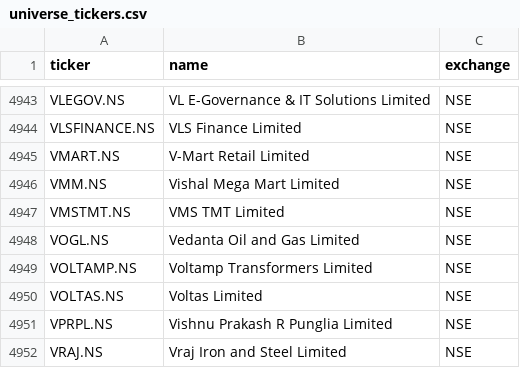
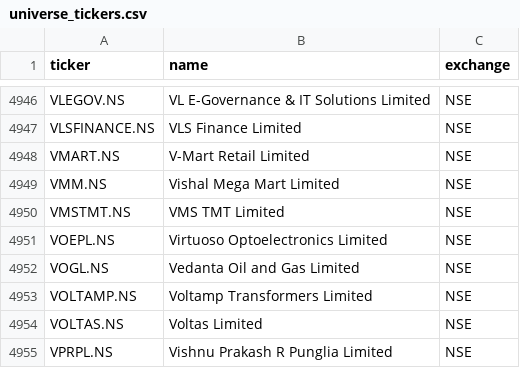
Before and after one commit to Aakash10867/graham-agent, a CSV file: universe_tickers.csv, drawn as a sheet; only a part is shown, gaps mark what is left out; the shorter side is filled out with more unchanged rows; the diff covers the shown part only; the diff names each change by its address in the sheet, - before the commit and + after, or states it on an @@ line.

```diff
--- a/universe_tickers.csv
+++ b/universe_tickers.csv
+row 4951: VOEPL.NS | Virtuoso Optoelectronics Limited | NSE
```
Also changed, not shown: 7 added rows and 4 removed rows elsewhere in this file, 1 other file.
